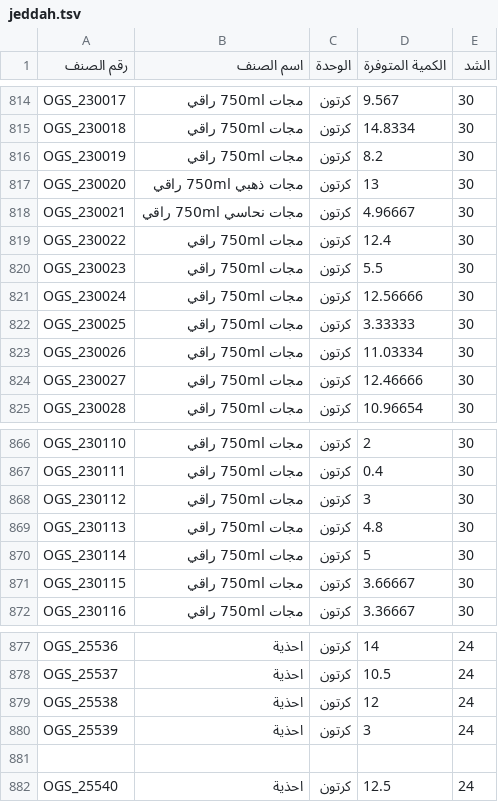
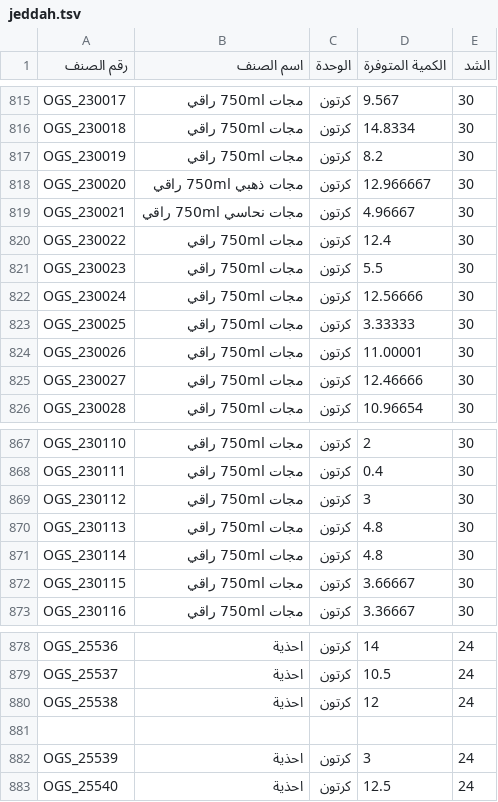
Before and after one commit to al-hzmi/inventory-system, a TSV file: data/jeddah.tsv, drawn as a sheet; only a part is shown, gaps mark what is left out; the diff covers the shown part only.

```diff
--- a/data/jeddah.tsv
+++ b/data/jeddah.tsv
@@ -816,3 +817,3 @@ OGS_230018	مجات 750ml راقي	كرتون	14.8334	30
 OGS_230019	مجات 750ml راقي	كرتون	8.2	30			
-OGS_230020	مجات ذهبي 750ml راقي	كرتون	13	30			
+OGS_230020	مجات ذهبي 750ml راقي	كرتون	12.966667	30			
 OGS_230021	مجات نحاسي 750ml راقي	كرتون	4.96667	30			
@@ -822,3 +823,3 @@ OGS_230024	مجات 750ml راقي	كرتون	12.56666	30
 OGS_230025	مجات 750ml راقي	كرتون	3.33333	30			
-OGS_230026	مجات 750ml راقي	كرتون	11.03334	30			
+OGS_230026	مجات 750ml راقي	كرتون	11.00001	30			
 OGS_230027	مجات 750ml راقي	كرتون	12.46666	30			
@@ -869,3 +870,3 @@ OGS_230112	مجات 750ml راقي	كرتون	3	30
 OGS_230113	مجات 750ml راقي	كرتون	4.8	30			
-OGS_230114	مجات 750ml راقي	كرتون	5	30			
+OGS_230114	مجات 750ml راقي	كرتون	4.8	30			
 OGS_230115	مجات 750ml راقي	كرتون	3.66667	30			
@@ -879,4 +880,4 @@ OGS_25537	احذية	كرتون	10.5	24
 OGS_25538	احذية	كرتون	12	24			
+							
 OGS_25539	احذية	كرتون	3	24			
-							
 OGS_25540	احذية	كرتون	12.5	24			
```
Also changed, not shown: 3 added rows, 2 removed rows and 14 edited cells elsewhere in this file.
